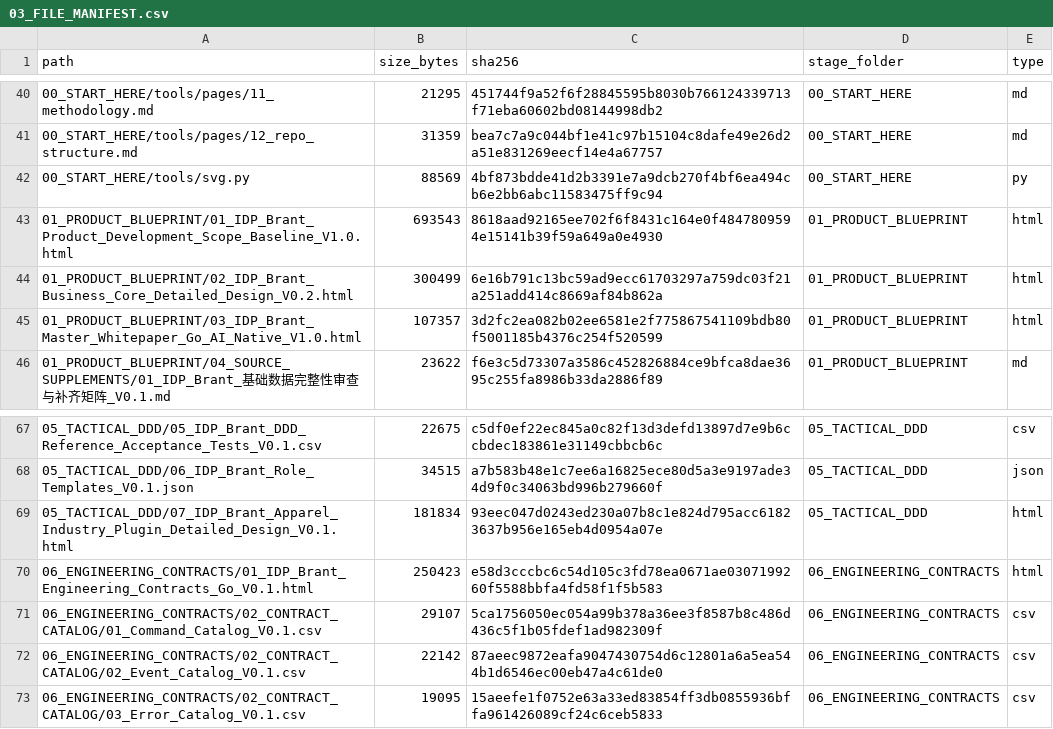
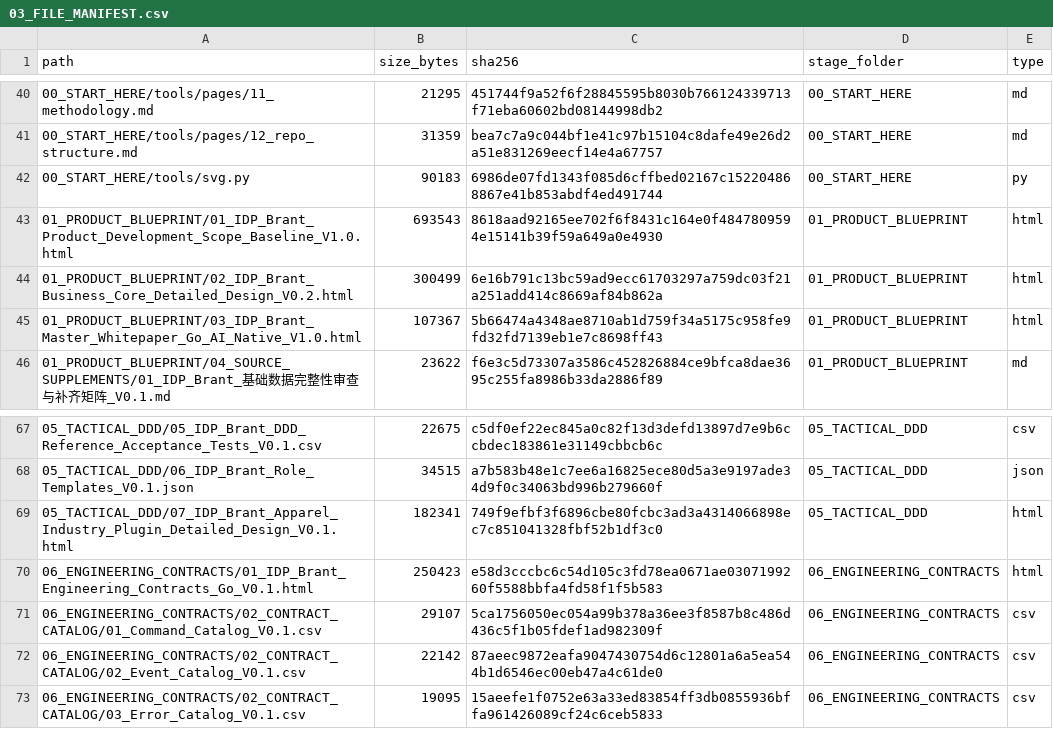
Before and after one commit to idp-xyz/idp-brantgo, a CSV file: docs/00_START_HERE/03_FILE_MANIFEST.csv, drawn as a sheet; only a part is shown, gaps mark what is left out; the diff covers the shown part only.

```diff
--- a/docs/00_START_HERE/03_FILE_MANIFEST.csv
+++ b/docs/00_START_HERE/03_FILE_MANIFEST.csv
@@ -41,6 +41,6 @@
 00_START_HERE/tools/pages/12_repo_structure.md,31359,bea7c7a9c044bf1e41c97b15104c8dafe49e26d2a51e831269eecf14e4a67757,00_START_HERE,md
-00_START_HERE/tools/svg.py,88569,4bf873bdde41d2b3391e7a9dcb270f4bf6ea494cb6e2bb6abc11583475ff9c94,00_START_HERE,py
+00_START_HERE/tools/svg.py,90183,6986de07fd1343f085d6cffbed02167c152204868867e41b853abdf4ed491744,00_START_HERE,py
 01_PRODUCT_BLUEPRINT/01_IDP_Brant_Product_Development_Scope_Baseline_V1.0.html,693543,8618aad92165ee702f6f8431c164e0f4847809594e15141b39f59a649a0e4930,01_PRODUCT_BLUEPRINT,html
 01_PRODUCT_BLUEPRINT/02_IDP_Brant_Business_Core_Detailed_Design_V0.2.html,300499,6e16b791c13bc59ad9ecc61703297a759dc03f21a251add414c8669af84b862a,01_PRODUCT_BLUEPRINT,html
-01_PRODUCT_BLUEPRINT/03_IDP_Brant_Master_Whitepaper_Go_AI_Native_V1.0.html,107357,3d2fc2ea082b02ee6581e2f775867541109bdb80f5001185b4376c254f520599,01_PRODUCT_BLUEPRINT,html
+01_PRODUCT_BLUEPRINT/03_IDP_Brant_Master_Whitepaper_Go_AI_Native_V1.0.html,107367,5b66474a4348ae8710ab1d759f34a5175c958fe9fd32fd7139eb1e7c8698ff43,01_PRODUCT_BLUEPRINT,html
 01_PRODUCT_BLUEPRINT/04_SOURCE_SUPPLEMENTS/01_IDP_Brant_基础数据完整性审查与补齐矩阵_V0.1.md,23622,f6e3c5d73307a3586c452826884ce9bfca8dae3695c255fa8986b33da2886f89,01_PRODUCT_BLUEPRINT,md
@@ -68,3 +68,3 @@
 05_TACTICAL_DDD/06_IDP_Brant_Role_Templates_V0.1.json,34515,a7b583b48e1c7ee6a16825ece80d5a3e9197ade34d9f0c34063bd996b279660f,05_TACTICAL_DDD,json
-05_TACTICAL_DDD/07_IDP_Brant_Apparel_Industry_Plugin_Detailed_Design_V0.1.html,181834,93eec047d0243ed230a07b8c1e824d795acc61823637b956e165eb4d0954a07e,05_TACTICAL_DDD,html
+05_TACTICAL_DDD/07_IDP_Brant_Apparel_Industry_Plugin_Detailed_Design_V0.1.html,182341,749f9efbf3f6896cbe80fcbc3ad3a4314066898ec7c851041328fbf52b1df3c0,05_TACTICAL_DDD,html
 06_ENGINEERING_CONTRACTS/01_IDP_Brant_Engineering_Contracts_Go_V0.1.html,250423,e58d3cccbc6c54d105c3fd78ea0671ae0307199260f5588bbfa4fd58f1f5b583,06_ENGINEERING_CONTRACTS,html
```
Also changed, not shown: 24 edited cells elsewhere in this file, 16 other files.
